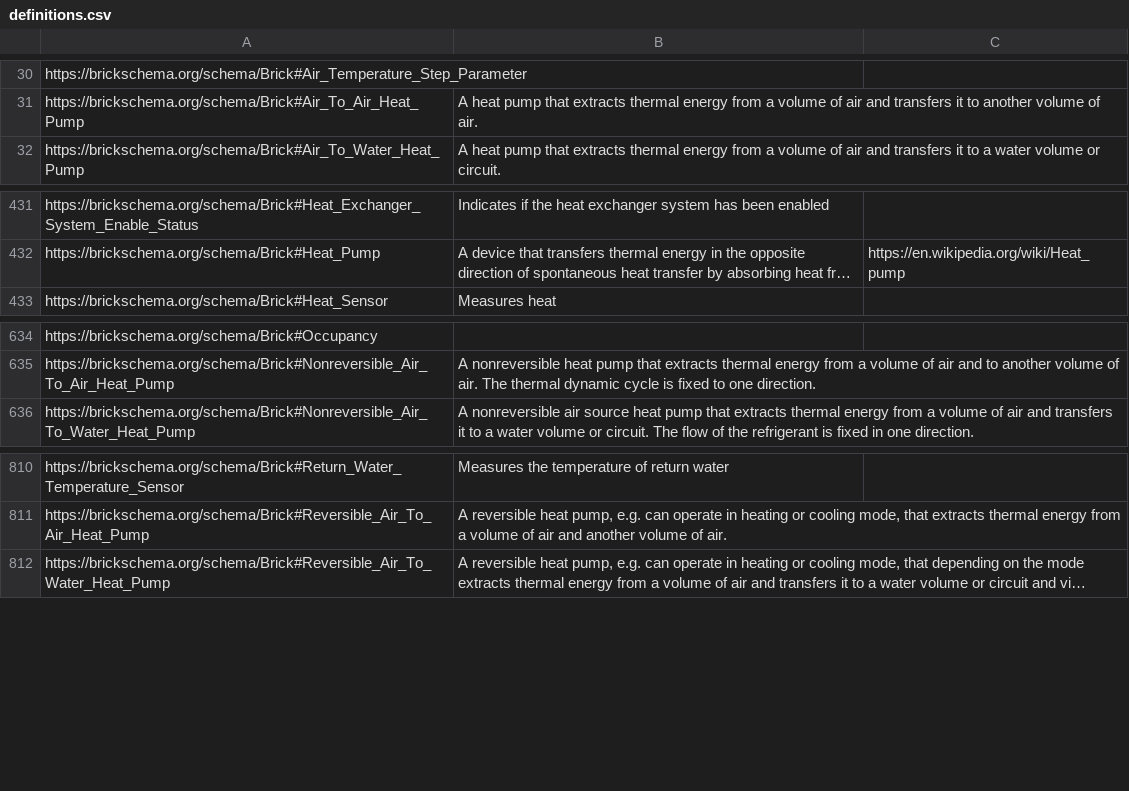
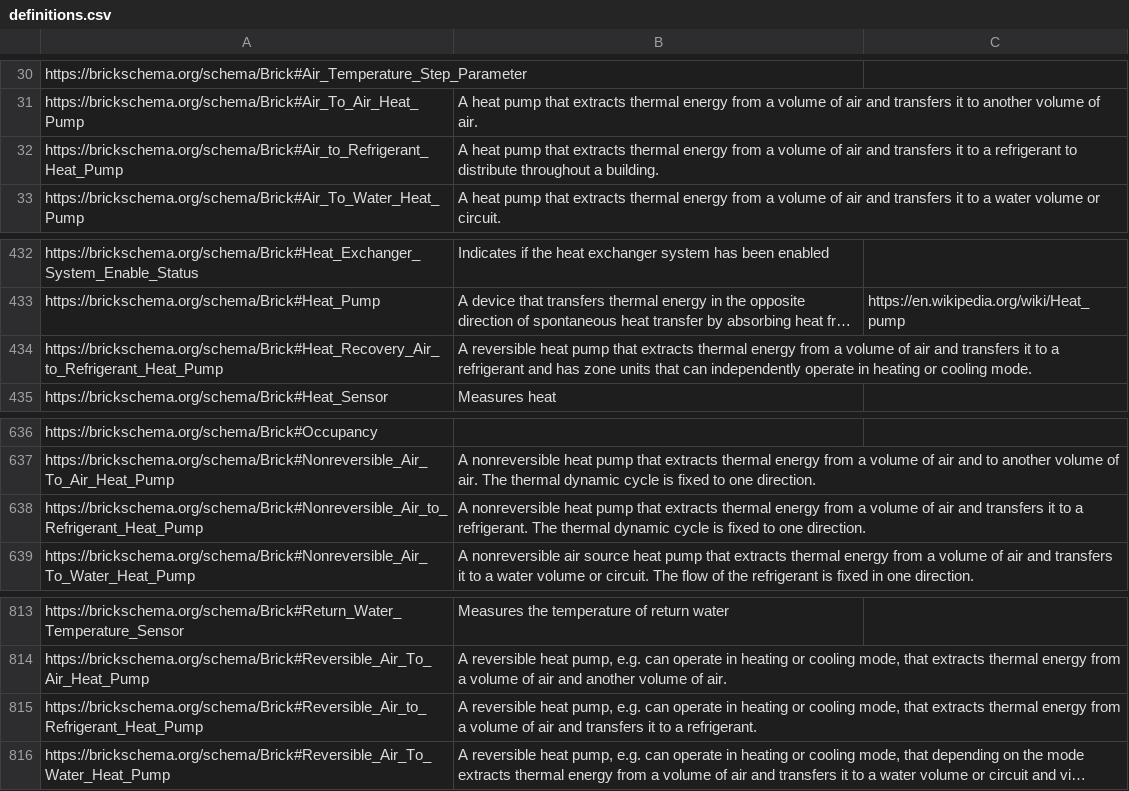
Before and after one commit to BrickSchema/Brick, a CSV file: bricksrc/definitions.csv, drawn as a sheet; only a part is shown, gaps mark what is left out; long unchanged cells end in …; the diff names each change by its address in the sheet, - before the commit and + after, or states it on an @@ line.

Commit message:
added air to refrigerant hp classes

```diff
--- a/bricksrc/definitions.csv
+++ b/bricksrc/definitions.csv
+row 32: https://brickschema.org/schema/Brick#Air_to_Refrigerant_Heat_Pump | A heat pump that extracts thermal energy from a volume of air and transfers it to a refrigerant to distribute throughout a building.
+row 434: https://brickschema.org/schema/Brick#Heat_Recovery_Air_to_Refrigerant_Heat_Pump | A reversible heat pump that extracts thermal energy from a volume of air and transfers it to a refrigerant and has zone units that can independently operate in heating or cooling mode.
+row 638: https://brickschema.org/schema/Brick#Nonreversible_Air_to_Refrigerant_Heat_Pump | A nonreversible heat pump that extracts thermal energy from a volume of air and transfers it to a refrigerant. The thermal dynamic cycle is fixed to one direction.
+row 815: https://brickschema.org/schema/Brick#Reversible_Air_to_Refrigerant_Heat_Pump | A reversible heat pump, e.g. can operate in heating or cooling mode, that extracts thermal energy from a volume of air and transfers it to a refrigerant.
```
Also changed, not shown: 1 other file.
